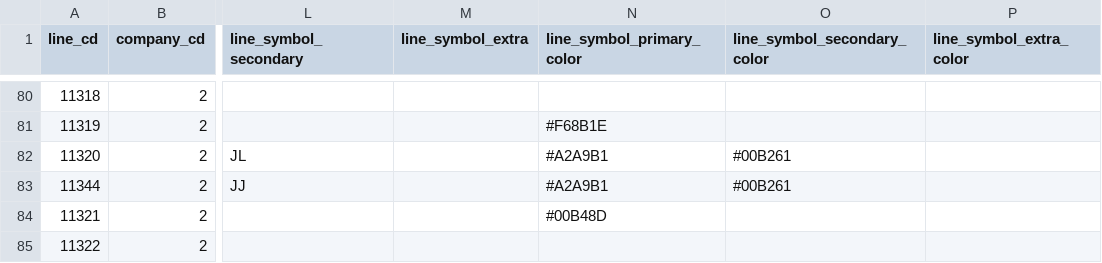
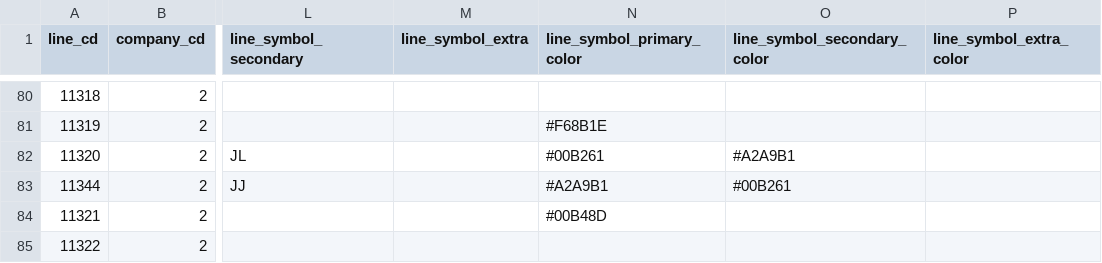
Before and after one commit to TrainLCD/StationAPI, a CSV file: data/2!lines.csv, drawn as a sheet; only a part is shown, gaps mark what is left out; the diff names each change by its address in the sheet, - before the commit and + after, or states it on an @@ line.

Commit message:
Update data/2!lines.csv
色の修正を忘れていました

Co-authored-by: Tsubasa SEKIGUCHI <oss@tinykitten.me>

```diff
--- a/data/2!lines.csv
+++ b/data/2!lines.csv
-N82 (line_symbol_primary_color): #A2A9B1
+N82 (line_symbol_primary_color): #00B261
-O82 (line_symbol_secondary_color): #00B261
+O82 (line_symbol_secondary_color): #A2A9B1
```
